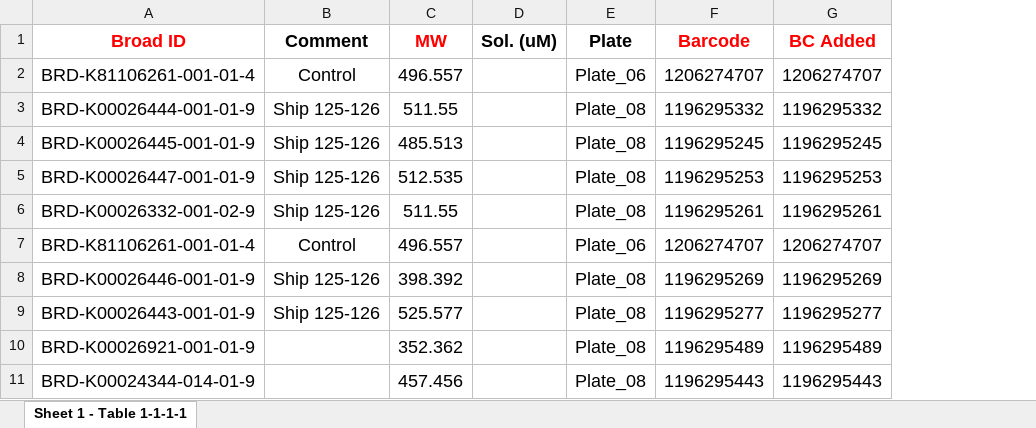
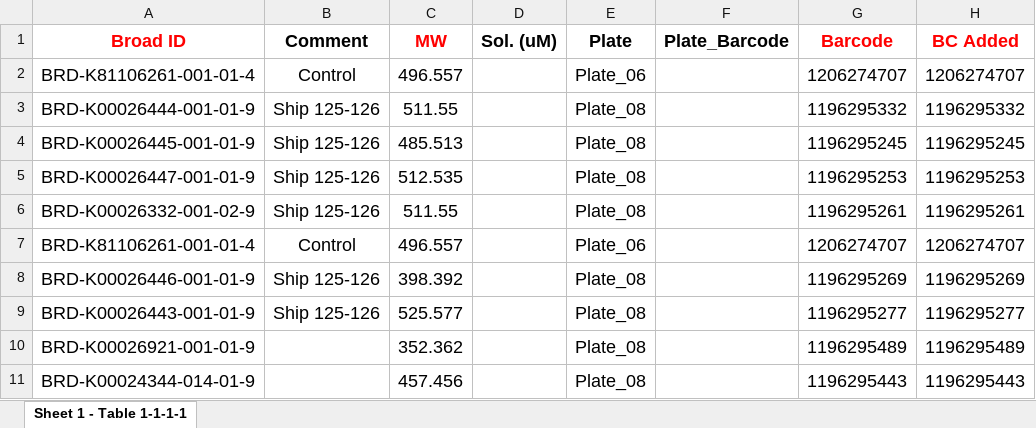
Before and after one commit to bfulroth/SPR_Create_Dotmatics_ADLP_File, an Excel workbook: Example_Files/Template; Compound Setup Table 8K Up to 48 Compunds 6 Point Dose.xlsx, sheet Sheet 1 - Table 1-1-1-1, drawn as a sheet; only a part is shown; values as stored, in another font and other column widths than the file's, no borders; the diff names each change by its address in the sheet, - before the commit and + after, or states it on an @@ line.

Commit message:
Adjusted all example setup template files with new  field

```diff
--- a/Example_Files/Template; Compound Setup Table 8K Up to 48 Compunds 6 Point Dose.xlsx (sheet Sheet 1 - Table 1-1-1-1)
+++ b/Example_Files/Template; Compound Setup Table 8K Up to 48 Compunds 6 Point Dose.xlsx (sheet Sheet 1 - Table 1-1-1-1)
+column F (Plate_Barcode), empty
```
Also changed, not shown: formulas that keep their value, Example_Files/Template; Compound Setup Table 8K Up to 32 Compunds 10 Point Dose.xlsx, Example_Files/Template; Compound Setup Table T200 S200 Up to 32 Compunds 10 Point Dose.xlsx.
